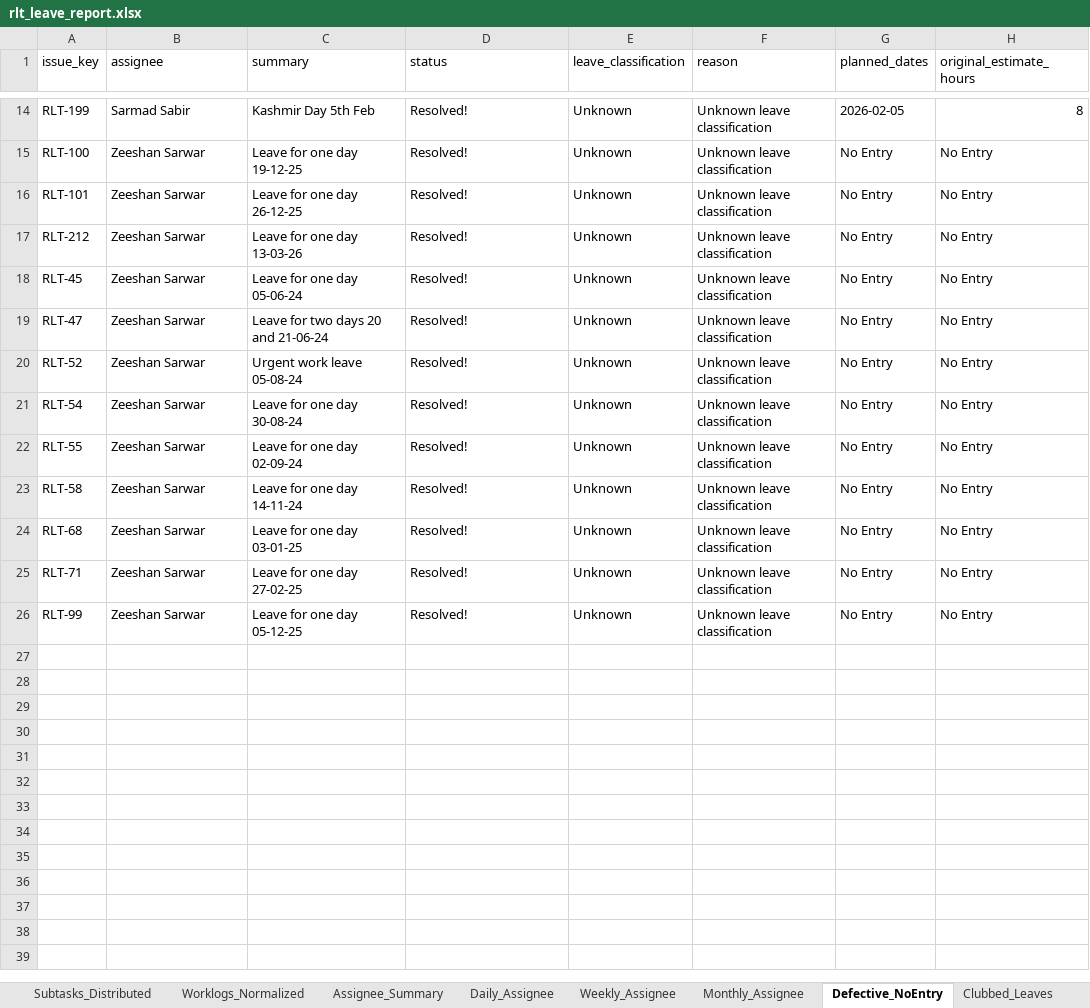
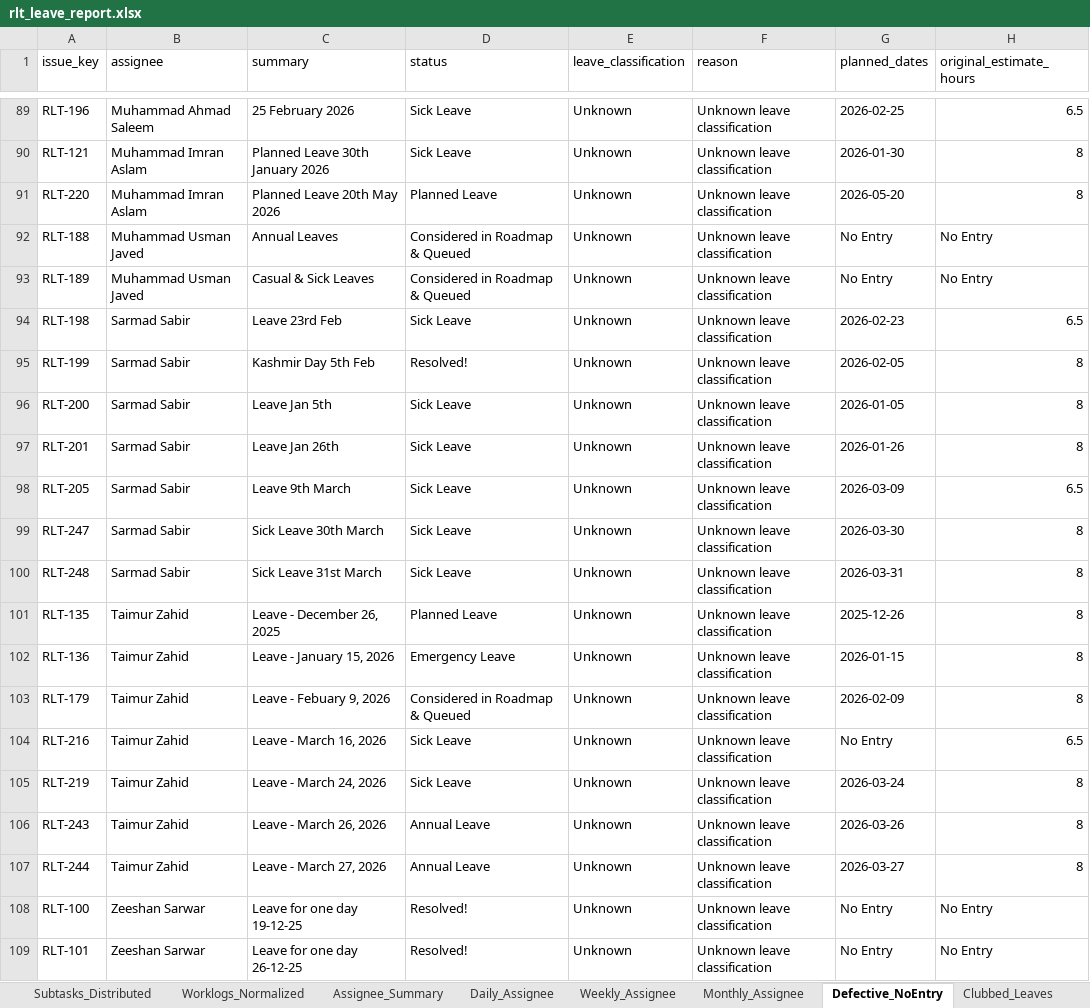
Before and after one commit to odlhassan/JIRA-SCRIPT, an Excel workbook: rlt_leave_report.xlsx, sheet Defective_NoEntry, drawn as a sheet; only a part is shown, gaps mark what is left out; the shorter side is filled out with more unchanged rows; values as stored, in another font and other column widths than the file's, no borders; the diff covers the shown part only; the diff names each change by its address in the sheet, - before the commit and + after, or states it on an @@ line.

Commit message:
feat: refresh report server and leave outputs

```diff
--- a/rlt_leave_report.xlsx (sheet Defective_NoEntry)
+++ b/rlt_leave_report.xlsx (sheet Defective_NoEntry)
+row 89: RLT-196 | Muhammad Ahmad Saleem | 25 February 2026 | Sick Leave | Unknown | Unknown leave classification | 2026-02-25 | 6.5
+row 90: RLT-121 | Muhammad Imran Aslam | Planned Leave 30th January 2026 | Sick Leave | Unknown | Unknown leave classification | 2026-01-30 | 8
+row 91: RLT-220 | Muhammad Imran Aslam | Planned Leave 20th May 2026 | Planned Leave | Unknown | Unknown leave classification | 2026-05-20 | 8
+row 92: RLT-188 | Muhammad Usman Javed | Annual Leaves | Considered in Roadmap & Queued | Unknown | Unknown leave classification | No Entry | No Entry
+row 93: RLT-189 | Muhammad Usman Javed | Casual & Sick Leaves | Considered in Roadmap & Queued | Unknown | Unknown leave classification | No Entry | No Entry
+row 94: RLT-198 | Sarmad Sabir | Leave 23rd Feb | Sick Leave | Unknown | Unknown leave classification | 2026-02-23 | 6.5
+row 96: RLT-200 | Sarmad Sabir | Leave Jan 5th | Sick Leave | Unknown | Unknown leave classification | 2026-01-05 | 8
+row 97: RLT-201 | Sarmad Sabir | Leave Jan 26th | Sick Leave | Unknown | Unknown leave classification | 2026-01-26 | 8
+row 98: RLT-205 | Sarmad Sabir | Leave 9th March | Sick Leave | Unknown | Unknown leave classification | 2026-03-09 | 6.5
+row 99: RLT-247 | Sarmad Sabir | Sick Leave 30th March | Sick Leave | Unknown | Unknown leave classification | 2026-03-30 | 8
+row 100: RLT-248 | Sarmad Sabir | Sick Leave 31st March | Sick Leave | Unknown | Unknown leave classification | 2026-03-31 | 8
+row 101: RLT-135 | Taimur Zahid | Leave - December 26, 2025 | Planned Leave | Unknown | Unknown leave classification | 2025-12-26 | 8
+row 102: RLT-136 | Taimur Zahid | Leave - January 15, 2026 | Emergency Leave | Unknown | Unknown leave classification | 2026-01-15 | 8
+row 103: RLT-179 | Taimur Zahid | Leave - Febuary 9, 2026 | Considered in Roadmap & Queued | Unknown | Unknown leave classification | 2026-02-09 | 8
+row 104: RLT-216 | Taimur Zahid | Leave - March 16, 2026 | Sick Leave | Unknown | Unknown leave classification | No Entry | 6.5
+row 105: RLT-219 | Taimur Zahid | Leave - March 24, 2026 | Sick Leave | Unknown | Unknown leave classification | 2026-03-24 | 8
+row 106: RLT-243 | Taimur Zahid | Leave - March 26, 2026 | Annual Leave | Unknown | Unknown leave classification | 2026-03-26 | 8
+row 107: RLT-244 | Taimur Zahid | Leave - March 27, 2026 | Annual Leave | Unknown | Unknown leave classification | 2026-03-27 | 8
```
Also changed, not shown: 78 added rows and 19 edited cells elsewhere in this sheet, sheet Subtasks_Distributed, sheet Raw_Subtasks, sheet Daily_Assignee, sheet Weekly_Assignee, sheet Monthly_Assignee, sheet Assignee_Summary, 2 more sheets, other sheet tabs, 1_jira_work_items_export.xlsx, 2_jira_subtask_worklogs.xlsx, 41 other files.
